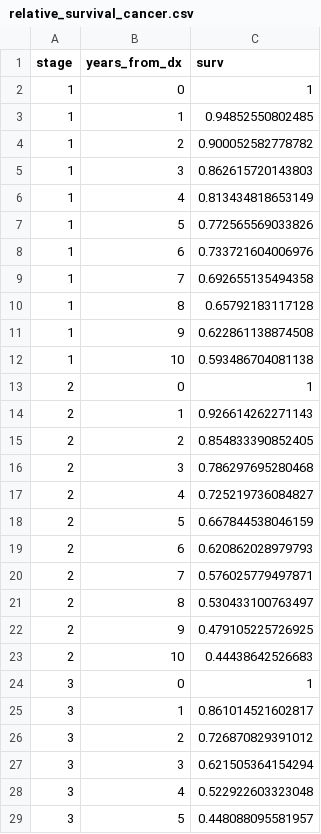
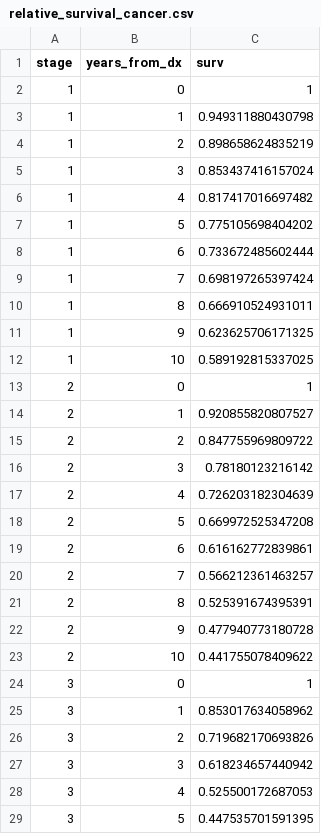
Before and after one commit to sjpi22/tutorial_cancer_modeling_des, a CSV file: data/simulated/relative_survival_cancer.csv, drawn as a sheet; only a part is shown; the diff covers the shown part only.

```diff
--- a/data/simulated/relative_survival_cancer.csv
+++ b/data/simulated/relative_survival_cancer.csv
@@ -2,28 +2,28 @@
 "1",0,1
-"1",1,0.94852550802485
-"1",2,0.900052582778782
-"1",3,0.862615720143803
-"1",4,0.813434818653149
-"1",5,0.772565569033826
-"1",6,0.733721604006976
-"1",7,0.692655135494358
-"1",8,0.65792183117128
-"1",9,0.622861138874508
-"1",10,0.593486704081138
+"1",1,0.949311880430798
+"1",2,0.898658624835219
+"1",3,0.853437416157024
+"1",4,0.817417016697482
+"1",5,0.775105698404202
+"1",6,0.733672485602444
+"1",7,0.698197265397424
+"1",8,0.666910524931011
+"1",9,0.623625706171325
+"1",10,0.589192815337025
 "2",0,1
-"2",1,0.926614262271143
-"2",2,0.854833390852405
-"2",3,0.786297695280468
-"2",4,0.725219736084827
-"2",5,0.667844538046159
-"2",6,0.620862028979793
-"2",7,0.576025779497871
-"2",8,0.530433100763497
-"2",9,0.479105225726925
-"2",10,0.44438642526683
+"2",1,0.920855820807527
+"2",2,0.847755969809722
+"2",3,0.78180123216142
+"2",4,0.726203182304639
+"2",5,0.669972525347208
+"2",6,0.616162772839861
+"2",7,0.566212361463257
+"2",8,0.525391674395391
+"2",9,0.477940773180728
+"2",10,0.441755078409622
 "3",0,1
-"3",1,0.861014521602817
-"3",2,0.726870829391012
-"3",3,0.621505364154294
-"3",4,0.522922603323048
-"3",5,0.448088095581957
+"3",1,0.853017634058962
+"3",2,0.719682170693826
+"3",3,0.618234657440942
+"3",4,0.525500172687053
+"3",5,0.447535701591395
```
Also changed, not shown: 15 edited cells elsewhere in this file, data/simulated/priors.csv, data/simulated/targets.csv, 2 other files.
